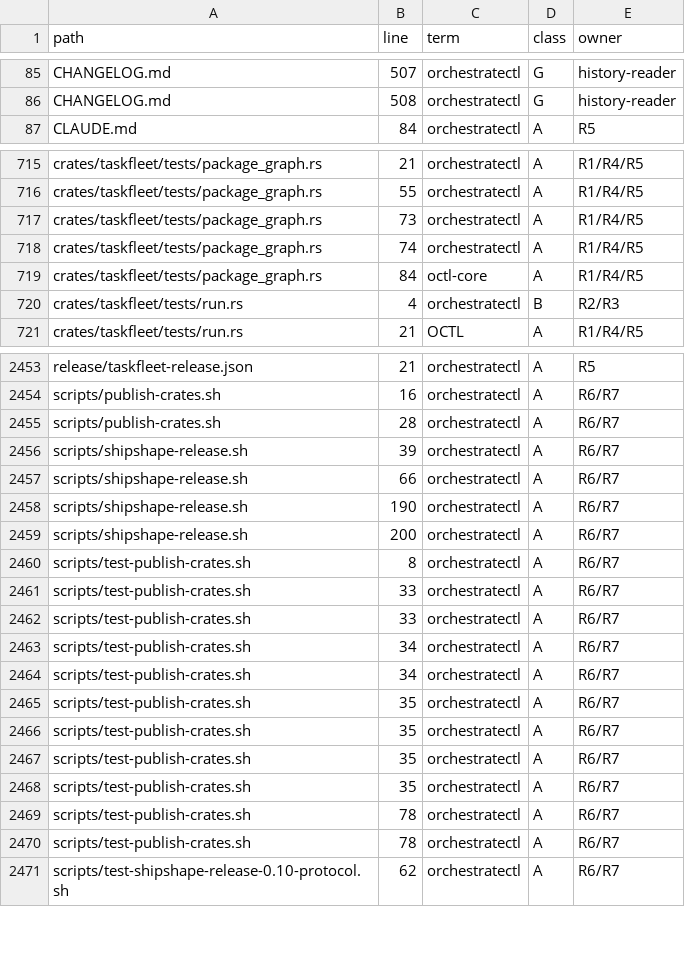
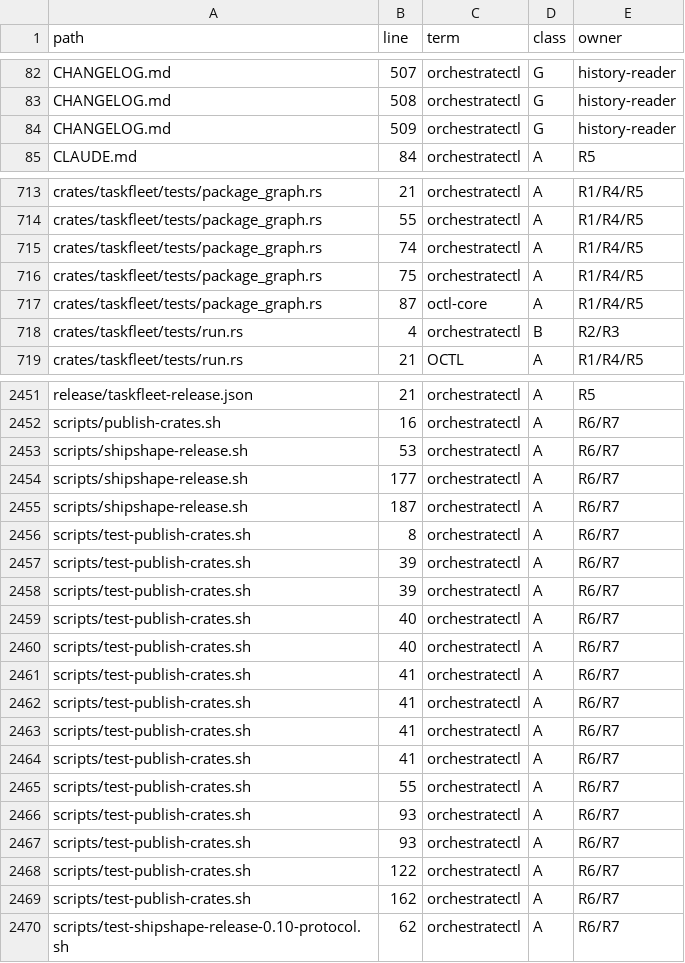
Before and after one commit to jarimustonen/orchestratectl, a TSV file: issues/taskfleet-rename-inventory/identity-occurrences.tsv, drawn as a sheet; only a part is shown, gaps mark what is left out; the diff covers the shown part only.

Commit message:
chore: refresh final release identity ledger
Refs-Issue: @taskfleet-release-machinery

```diff
--- a/issues/taskfleet-rename-inventory/identity-occurrences.tsv
+++ b/issues/taskfleet-rename-inventory/identity-occurrences.tsv
@@ -86,2 +83,3 @@ CHANGELOG.md	507	orchestratectl	G	history-reader
 CHANGELOG.md	508	orchestratectl	G	history-reader
+CHANGELOG.md	509	orchestratectl	G	history-reader
 CLAUDE.md	84	orchestratectl	A	R5
@@ -716,5 +714,5 @@ crates/taskfleet/tests/package_graph.rs	21	orchestratectl	A	R1/R4/R5
 crates/taskfleet/tests/package_graph.rs	55	orchestratectl	A	R1/R4/R5
-crates/taskfleet/tests/package_graph.rs	73	orchestratectl	A	R1/R4/R5
 crates/taskfleet/tests/package_graph.rs	74	orchestratectl	A	R1/R4/R5
-crates/taskfleet/tests/package_graph.rs	84	octl-core	A	R1/R4/R5
+crates/taskfleet/tests/package_graph.rs	75	orchestratectl	A	R1/R4/R5
+crates/taskfleet/tests/package_graph.rs	87	octl-core	A	R1/R4/R5
 crates/taskfleet/tests/run.rs	4	orchestratectl	B	R2/R3
@@ -2454,18 +2452,19 @@ release/taskfleet-release.json	21	orchestratectl	A	R5
 scripts/publish-crates.sh	16	orchestratectl	A	R6/R7
-scripts/publish-crates.sh	28	orchestratectl	A	R6/R7
-scripts/shipshape-release.sh	39	orchestratectl	A	R6/R7
-scripts/shipshape-release.sh	66	orchestratectl	A	R6/R7
-scripts/shipshape-release.sh	190	orchestratectl	A	R6/R7
-scripts/shipshape-release.sh	200	orchestratectl	A	R6/R7
+scripts/shipshape-release.sh	53	orchestratectl	A	R6/R7
+scripts/shipshape-release.sh	177	orchestratectl	A	R6/R7
+scripts/shipshape-release.sh	187	orchestratectl	A	R6/R7
 scripts/test-publish-crates.sh	8	orchestratectl	A	R6/R7
-scripts/test-publish-crates.sh	33	orchestratectl	A	R6/R7
-scripts/test-publish-crates.sh	33	orchestratectl	A	R6/R7
-scripts/test-publish-crates.sh	34	orchestratectl	A	R6/R7
-scripts/test-publish-crates.sh	34	orchestratectl	A	R6/R7
-scripts/test-publish-crates.sh	35	orchestratectl	A	R6/R7
-scripts/test-publish-crates.sh	35	orchestratectl	A	R6/R7
-scripts/test-publish-crates.sh	35	orchestratectl	A	R6/R7
-scripts/test-publish-crates.sh	35	orchestratectl	A	R6/R7
-scripts/test-publish-crates.sh	78	orchestratectl	A	R6/R7
-scripts/test-publish-crates.sh	78	orchestratectl	A	R6/R7
+scripts/test-publish-crates.sh	39	orchestratectl	A	R6/R7
+scripts/test-publish-crates.sh	39	orchestratectl	A	R6/R7
+scripts/test-publish-crates.sh	40	orchestratectl	A	R6/R7
+scripts/test-publish-crates.sh	40	orchestratectl	A	R6/R7
+scripts/test-publish-crates.sh	41	orchestratectl	A	R6/R7
+scripts/test-publish-crates.sh	41	orchestratectl	A	R6/R7
+scripts/test-publish-crates.sh	41	orchestratectl	A	R6/R7
+scripts/test-publish-crates.sh	41	orchestratectl	A	R6/R7
+scripts/test-publish-crates.sh	55	orchestratectl	A	R6/R7
+scripts/test-publish-crates.sh	93	orchestratectl	A	R6/R7
+scripts/test-publish-crates.sh	93	orchestratectl	A	R6/R7
+scripts/test-publish-crates.sh	122	orchestratectl	A	R6/R7
+scripts/test-publish-crates.sh	162	orchestratectl	A	R6/R7
 scripts/test-shipshape-release-0.10-protocol.sh	62	orchestratectl	A	R6/R7
```
Also changed, not shown: 6 added rows, 7 removed rows and 62 edited cells elsewhere in this file.
